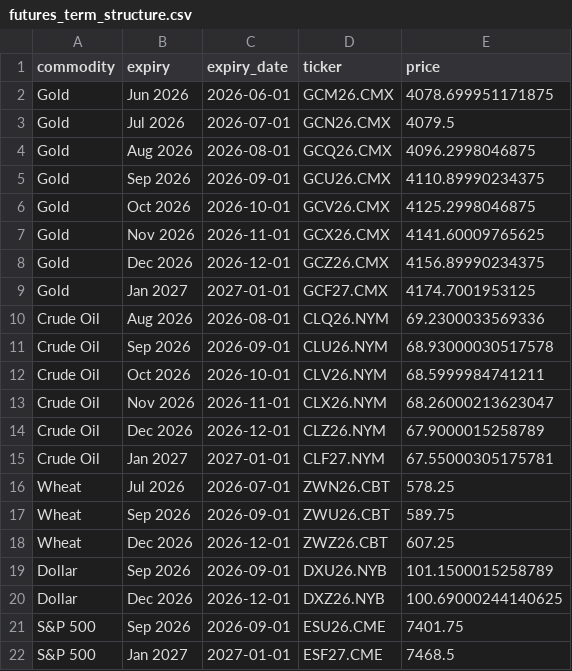
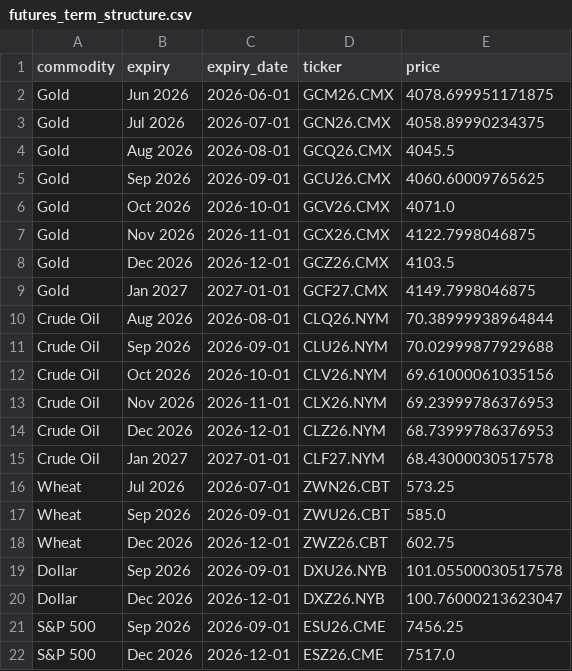
Before and after one commit to FredericBANDEIRA/Cross-Asset-Market-Regime-Monitor, a CSV file: data/futures_term_structure.csv, drawn as a sheet.

```diff
--- a/data/futures_term_structure.csv
+++ b/data/futures_term_structure.csv
@@ -2,21 +2,21 @@ commodity,expiry,expiry_date,ticker,price
 Gold,Jun 2026,2026-06-01,GCM26.CMX,4078.699951171875
-Gold,Jul 2026,2026-07-01,GCN26.CMX,4079.5
-Gold,Aug 2026,2026-08-01,GCQ26.CMX,4096.2998046875
-Gold,Sep 2026,2026-09-01,GCU26.CMX,4110.89990234375
-Gold,Oct 2026,2026-10-01,GCV26.CMX,4125.2998046875
-Gold,Nov 2026,2026-11-01,GCX26.CMX,4141.60009765625
-Gold,Dec 2026,2026-12-01,GCZ26.CMX,4156.89990234375
-Gold,Jan 2027,2027-01-01,GCF27.CMX,4174.7001953125
-Crude Oil,Aug 2026,2026-08-01,CLQ26.NYM,69.2300033569336
-Crude Oil,Sep 2026,2026-09-01,CLU26.NYM,68.93000030517578
-Crude Oil,Oct 2026,2026-10-01,CLV26.NYM,68.5999984741211
-Crude Oil,Nov 2026,2026-11-01,CLX26.NYM,68.26000213623047
-Crude Oil,Dec 2026,2026-12-01,CLZ26.NYM,67.9000015258789
-Crude Oil,Jan 2027,2027-01-01,CLF27.NYM,67.55000305175781
-Wheat,Jul 2026,2026-07-01,ZWN26.CBT,578.25
-Wheat,Sep 2026,2026-09-01,ZWU26.CBT,589.75
-Wheat,Dec 2026,2026-12-01,ZWZ26.CBT,607.25
-Dollar,Sep 2026,2026-09-01,DXU26.NYB,101.1500015258789
-Dollar,Dec 2026,2026-12-01,DXZ26.NYB,100.69000244140625
-S&P 500,Sep 2026,2026-09-01,ESU26.CME,7401.75
-S&P 500,Jan 2027,2027-01-01,ESF27.CME,7468.5
+Gold,Jul 2026,2026-07-01,GCN26.CMX,4058.89990234375
+Gold,Aug 2026,2026-08-01,GCQ26.CMX,4045.5
+Gold,Sep 2026,2026-09-01,GCU26.CMX,4060.60009765625
+Gold,Oct 2026,2026-10-01,GCV26.CMX,4071.0
+Gold,Nov 2026,2026-11-01,GCX26.CMX,4122.7998046875
+Gold,Dec 2026,2026-12-01,GCZ26.CMX,4103.5
+Gold,Jan 2027,2027-01-01,GCF27.CMX,4149.7998046875
+Crude Oil,Aug 2026,2026-08-01,CLQ26.NYM,70.38999938964844
+Crude Oil,Sep 2026,2026-09-01,CLU26.NYM,70.02999877929688
+Crude Oil,Oct 2026,2026-10-01,CLV26.NYM,69.61000061035156
+Crude Oil,Nov 2026,2026-11-01,CLX26.NYM,69.23999786376953
+Crude Oil,Dec 2026,2026-12-01,CLZ26.NYM,68.73999786376953
+Crude Oil,Jan 2027,2027-01-01,CLF27.NYM,68.43000030517578
+Wheat,Jul 2026,2026-07-01,ZWN26.CBT,573.25
+Wheat,Sep 2026,2026-09-01,ZWU26.CBT,585.0
+Wheat,Dec 2026,2026-12-01,ZWZ26.CBT,602.75
+Dollar,Sep 2026,2026-09-01,DXU26.NYB,101.05500030517578
+Dollar,Dec 2026,2026-12-01,DXZ26.NYB,100.76000213623047
+S&P 500,Sep 2026,2026-09-01,ESU26.CME,7456.25
+S&P 500,Dec 2026,2026-12-01,ESZ26.CME,7517.0
```
Also changed, not shown: 4 other files.
